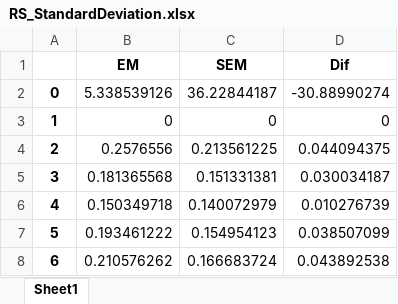
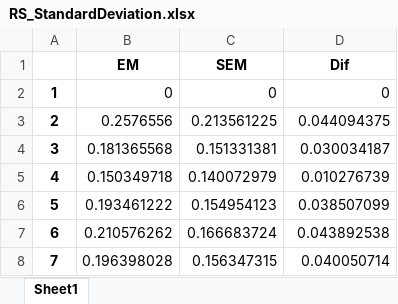
Before and after one commit to ArnauBalaguerAlbareda/TFG_Machine_Learning, an Excel workbook: data/RS/RS_StandardDeviation.xlsx, sheet Sheet1, drawn as a sheet; only a part is shown; the shorter side is filled out with more unchanged rows; values as stored, in another font and other column widths than the file's, no borders; the diff names each change by its address in the sheet, - before the commit and + after, or states it on an @@ line.

```diff
--- a/data/RS/RS_StandardDeviation.xlsx (sheet Sheet1)
+++ b/data/RS/RS_StandardDeviation.xlsx (sheet Sheet1)
-row 2: 0 | 5.338539126 | 36.22844187 | -30.88990274
```
Also changed, not shown: 2 other files.
